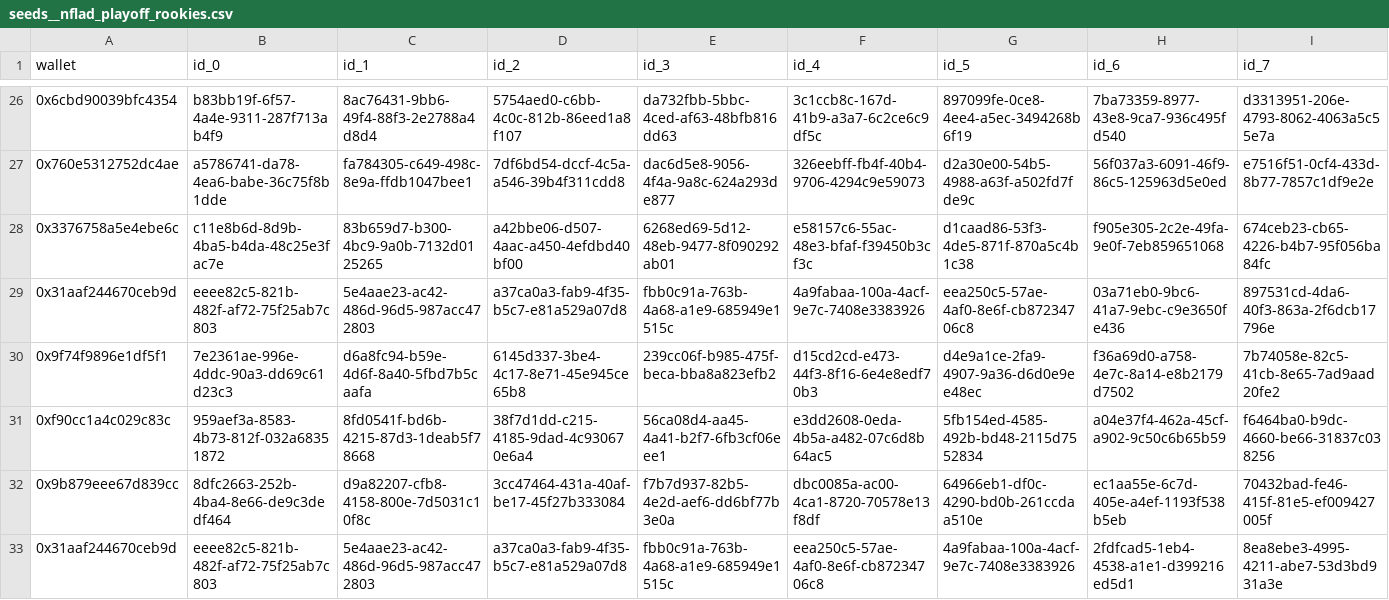
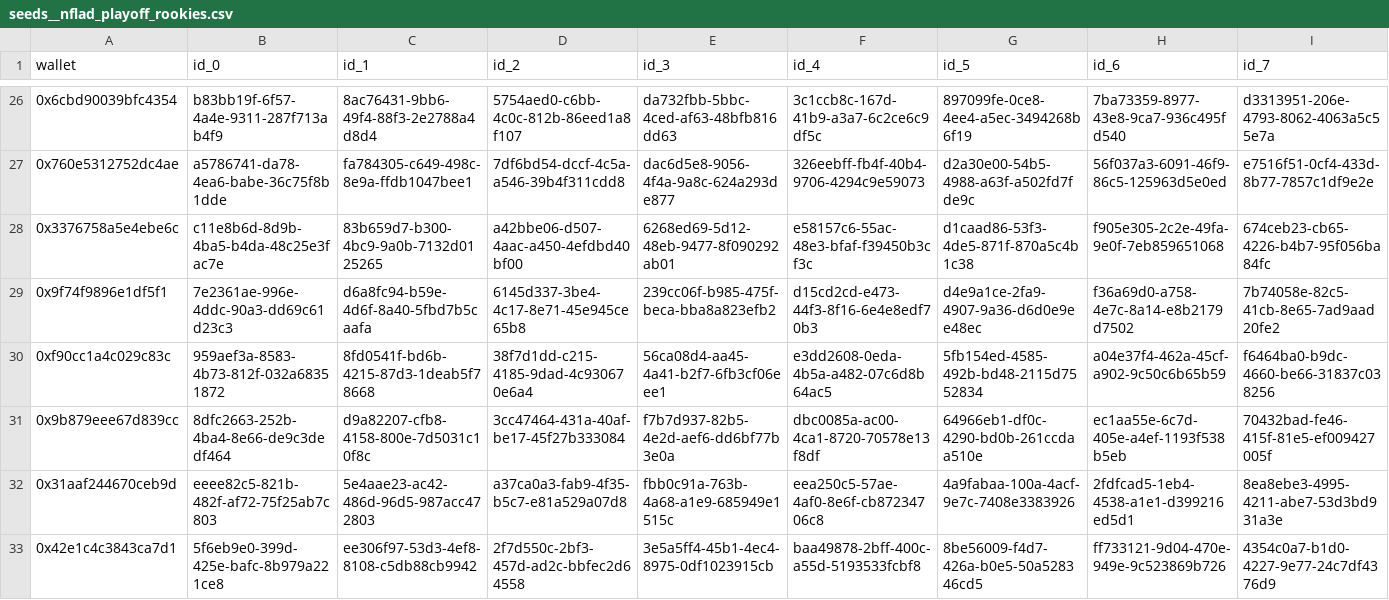
Before and after one commit to FlipsideCrypto/flow-models, a CSV file: data/seeds__nflad_playoff_rookies.csv, drawn as a sheet; only a part is shown, gaps mark what is left out; the shorter side is filled out with more unchanged rows; rows hold the shown columns only; the diff names each change by its address in the sheet, - before the commit and + after, or states it on an @@ line.

Commit message:
del last

```diff
--- a/data/seeds__nflad_playoff_rookies.csv
+++ b/data/seeds__nflad_playoff_rookies.csv
-row 29: 0x31aaf244670ceb9d | eeee82c5-821b-482f-af72-75f25ab7c803 | 5e4aae23-ac42-486d-96d5-987acc472803 | a37ca0a3-fab9-4f35-b5c7-e81a529a07d8 | fbb0c91a-763b-4a68-a1e9-685949e1515c | 4a9fabaa-100a-4acf-9e7c-7408e3383926 | eea250c5-57ae-4af0-8e6f-cb87234706c8 | 03a71eb0-9bc6-41a7-9ebc-c9e3650fe436 | 897531cd-4da6-40f3-863a-2f6dcb17796e
```
